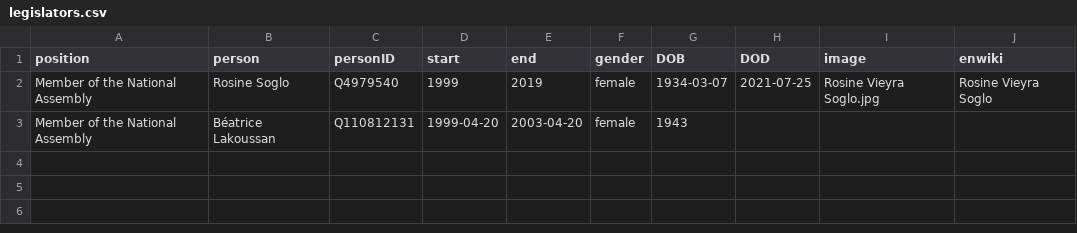
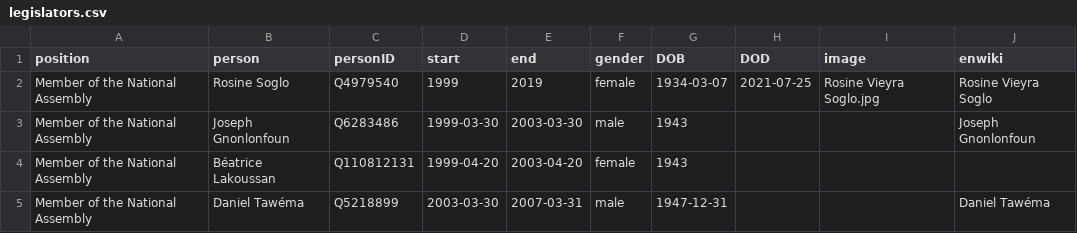
Before and after one commit to every-politician-scrapers/benin-ministers, a CSV file: html/legislators.csv, drawn as a sheet; the diff names each change by its address in the sheet, - before the commit and + after, or states it on an @@ line.

```diff
--- a/html/legislators.csv
+++ b/html/legislators.csv
+row 3: Member of the National Assembly | Joseph Gnonlonfoun | Q6283486 | 1999-03-30 | 2003-03-30 | male | 1943 |  |  | Joseph Gnonlonfoun
+row 5: Member of the National Assembly | Daniel Tawéma | Q5218899 | 2003-03-30 | 2007-03-31 | male | 1947-12-31 |  |  | Daniel Tawéma
```
Also changed, not shown: html/holders21.csv.
